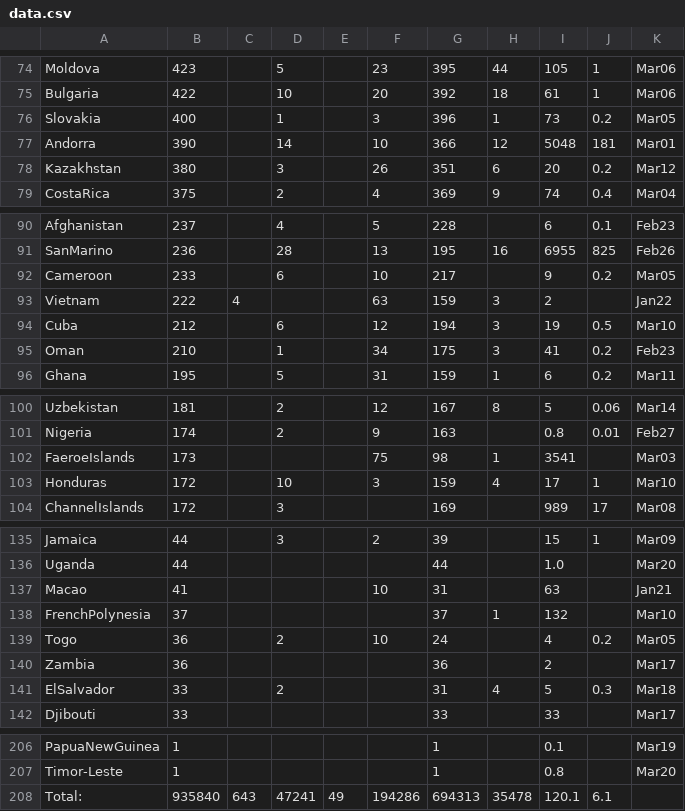
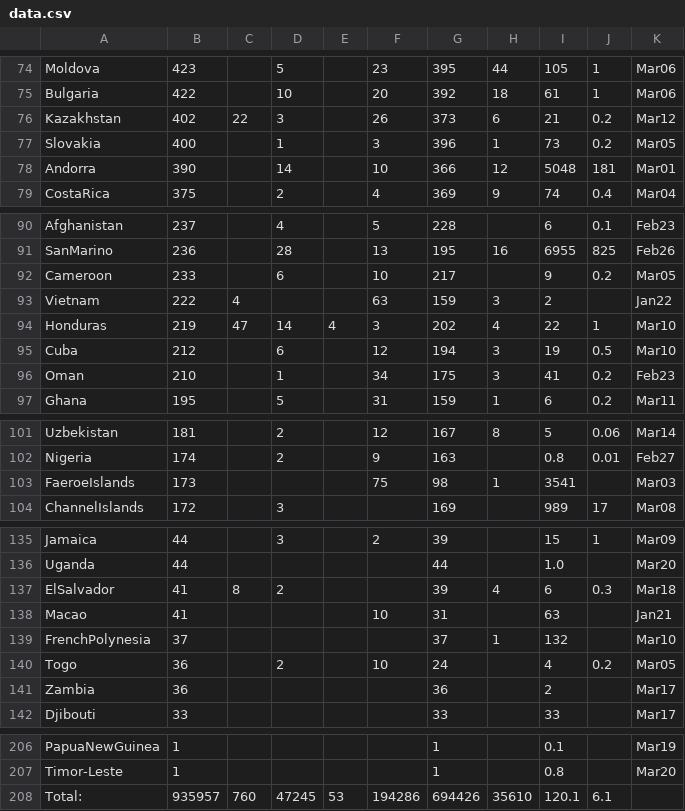
Before and after one commit to hemantaduwarah1/data, a CSV file: data.csv, drawn as a sheet; only a part is shown, gaps mark what is left out; the diff covers the shown part only.

```diff
--- a/data.csv
+++ b/data.csv
@@ -75,5 +75,5 @@ Moldova,423,,5,,23,395,44,105,1,Mar06,
 Bulgaria,422,,10,,20,392,18,61,1,Mar06,
+Kazakhstan,402,22,3,,26,373,6,21,0.2,Mar12,
 Slovakia,400,,1,,3,396,1,73,0.2,Mar05,
 Andorra,390,,14,,10,366,12,5048,181,Mar01,
-Kazakhstan,380,,3,,26,351,6,20,0.2,Mar12,
 CostaRica,375,,2,,4,369,9,74,0.4,Mar04,
@@ -93,2 +93,3 @@ Cameroon,233,,6,,10,217,,9,0.2,Mar05,
 Vietnam,222,4,,,63,159,3,2,,Jan22,
+Honduras,219,47,14,4,3,202,4,22,1,Mar10,
 Cuba,212,,6,,12,194,3,19,0.5,Mar10,
@@ -102,3 +103,2 @@ Nigeria,174,,2,,9,163,,0.8,0.01,Feb27,
 FaeroeIslands,173,,,,75,98,1,3541,,Mar03,
-Honduras,172,,10,,3,159,4,17,1,Mar10,
 ChannelIslands,172,,3,,,169,,989,17,Mar08,
@@ -136,2 +136,3 @@ Jamaica,44,,3,,2,39,,15,1,Mar09,
 Uganda,44,,,,,44,,1.0,,Mar20,
+ElSalvador,41,8,2,,,39,4,6,0.3,Mar18,
 Macao,41,,,,10,31,,63,,Jan21,
@@ -140,3 +141,2 @@ Togo,36,,2,,10,24,,4,0.2,Mar05,
 Zambia,36,,,,,36,,2,,Mar17,
-ElSalvador,33,,2,,,31,4,5,0.3,Mar18,
 Djibouti,33,,,,,33,,33,,Mar17,
@@ -207,2 +207,2 @@ PapuaNewGuinea,1,,,,,1,,0.1,,Mar19,
 Timor-Leste,1,,,,,1,,0.8,,Mar20,
-Total:,935840,643,47241,49,194286,694313,35478,120.1,6.1,,,
+Total:,935957,760,47245,53,194286,694426,35610,120.1,6.1,,,
```
Also changed, not shown: 4 edited cells elsewhere in this file, 2 other files.
